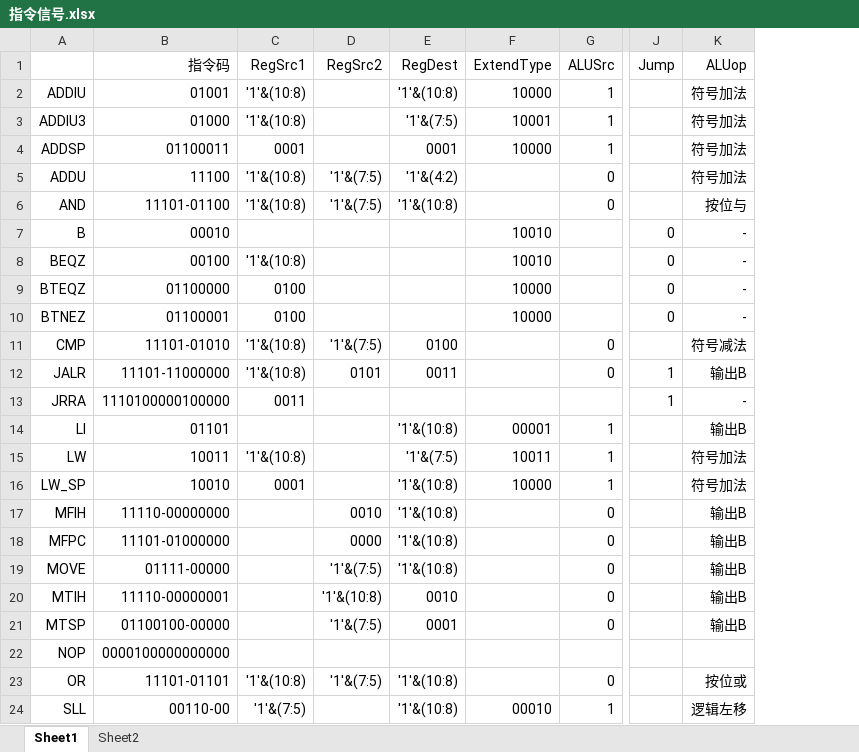
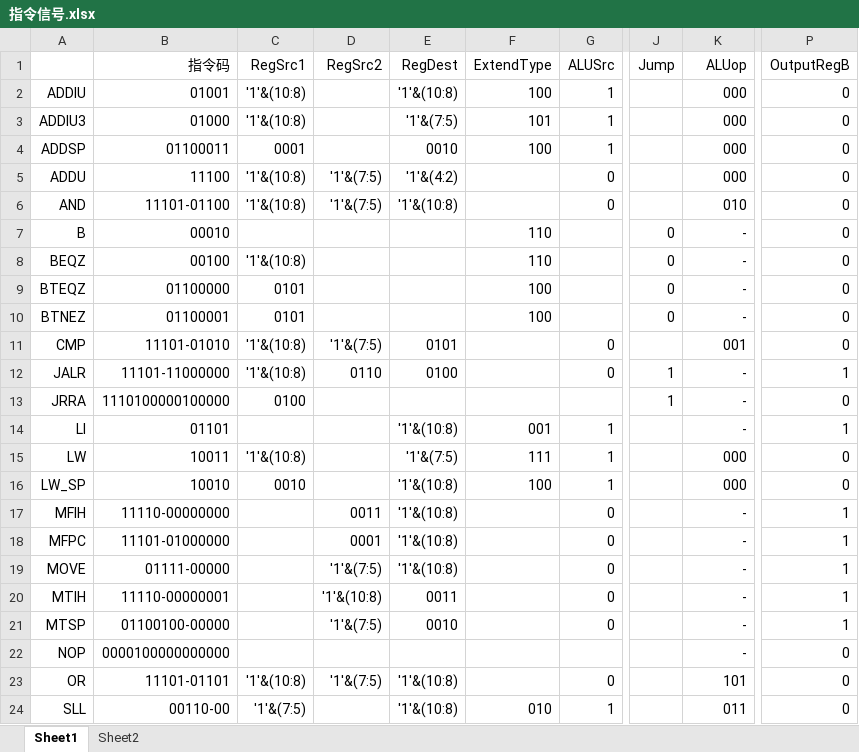
Before and after one commit to qinyao-he/MIPS-CPU, an Excel workbook: doc/指令信号.xlsx, sheet Sheet1, drawn as a sheet; only a part is shown, gaps mark what is left out; values as stored, in another font and other column widths than the file's, no borders; the diff covers the shown part only; the diff names each change by its address in the sheet, - before the commit and + after, or states it on an @@ line.

Commit message:
signal

```diff
--- a/doc/指令信号.xlsx (sheet Sheet1)
+++ b/doc/指令信号.xlsx (sheet Sheet1)
+column P (OutputRegB), rows 2-24: 0 | 0 | 0 | 0 | 0 | 0 | 0 | 0 | 0 | 0 | 1 | 0 | 1 | 0 | 0 | 1 | 1 | 1 | 1 | 1 | 0 | 0 | 0
-F2 (ExtendType): 10000
+F2 (ExtendType): 100
-K2:K5 (ALUop): 符号加法
+K2:K5 (ALUop): 000
-F3 (ExtendType): 10001
+F3 (ExtendType): 101
-E4 (RegDest): 0001
+E4 (RegDest): 0010
-F4 (ExtendType): 10000
+F4 (ExtendType): 100
-K6 (ALUop): 按位与
+K6 (ALUop): 010
-F7:F8 (ExtendType): 10010
+F7:F8 (ExtendType): 110
-C9:C10 (RegSrc1): 0100
+C9:C10 (RegSrc1): 0101
-F9:F10 (ExtendType): 10000
+F9:F10 (ExtendType): 100
-E11 (RegDest): 0100
+E11 (RegDest): 0101
-K11 (ALUop): 符号减法
+K11 (ALUop): 001
-D12 (RegSrc2): 0101
+D12 (RegSrc2): 0110
-E12 (RegDest): 0011
+E12 (RegDest): 0100
-K12 (ALUop): 输出B
+K12 (ALUop): -
-C13 (RegSrc1): 0011
+C13 (RegSrc1): 0100
-F14 (ExtendType): 00001
+F14 (ExtendType): 001
-K14 (ALUop): 输出B
+K14 (ALUop): -
-F15 (ExtendType): 10011
+F15 (ExtendType): 111
-K15:K16 (ALUop): 符号加法
+K15:K16 (ALUop): 000
-C16 (RegSrc1): 0001
+C16 (RegSrc1): 0010
-F16 (ExtendType): 10000
+F16 (ExtendType): 100
-D17 (RegSrc2): 0010
+D17 (RegSrc2): 0011
-K17:K21 (ALUop): 输出B
+K17:K21 (ALUop): -
-D18 (RegSrc2): 0000
+D18 (RegSrc2): 0001
-E20 (RegDest): 0010
+E20 (RegDest): 0011
-E21 (RegDest): 0001
+E21 (RegDest): 0010
-K22 (ALUop): (empty)
+K22 (ALUop): -
-K23 (ALUop): 按位或
+K23 (ALUop): 101
-F24 (ExtendType): 00010
+F24 (ExtendType): 010
-K24 (ALUop): 逻辑左移
+K24 (ALUop): 011
```
Also changed, not shown: 10 edited cells elsewhere in this sheet, sheet Sheet2.
